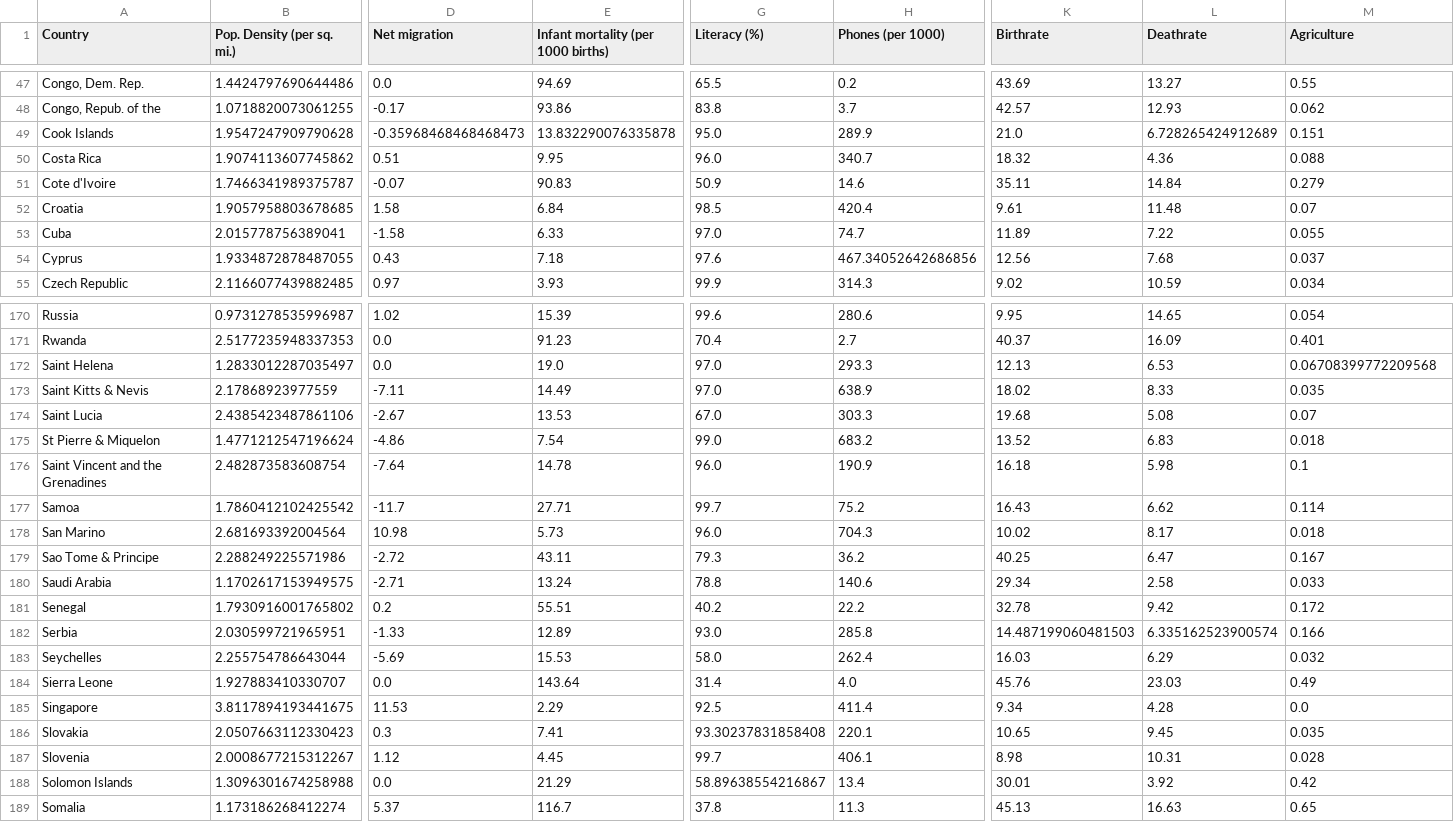
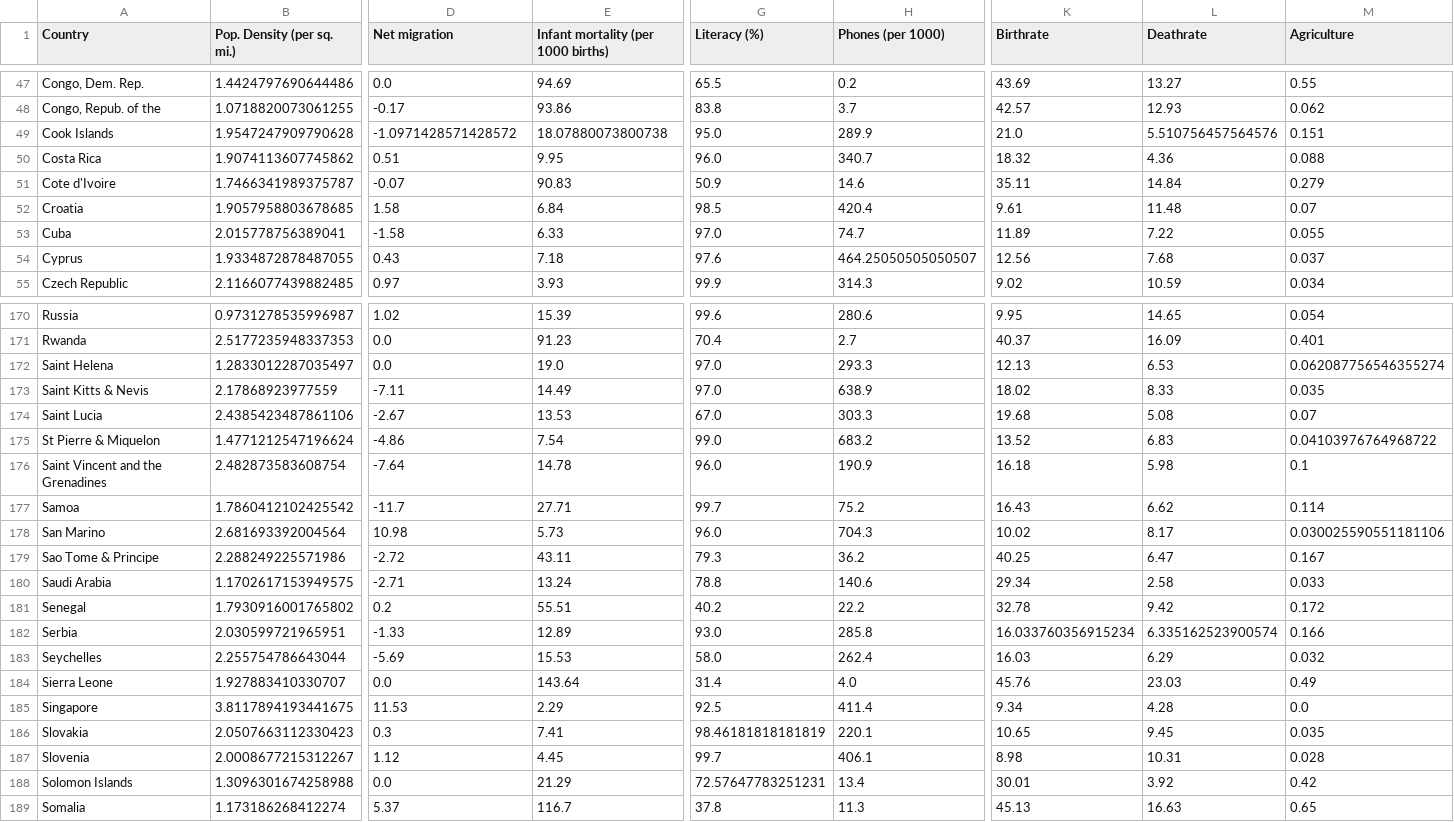
Before and after one commit to Eduardodelacruzmaldonado/Proyecto_PCA_Datos_Mundo, a CSV file: resultados/base_transformada.csv, drawn as a sheet; only a part is shown, gaps mark what is left out; the diff covers the shown part only; the diff names each change by its address in the sheet, - before the commit and + after, or states it on an @@ line.

```diff
--- a/resultados/base_transformada.csv
+++ b/resultados/base_transformada.csv
-D49 (Net migration): -0.35968468468468473
+D49 (Net migration): -1.0971428571428572
-E49: 13.832290076335878
+E49: 18.07880073800738
-L49 (Deathrate): 6.728265424912689
+L49 (Deathrate): 5.510756457564576
-H54 (Phones (per 1000)): 467.34052642686856
+H54 (Phones (per 1000)): 464.25050505050507
-M172 (Agriculture): 0.06708399772209568
+M172 (Agriculture): 0.062087756546355274
-M175 (Agriculture): 0.018
+M175 (Agriculture): 0.04103976764968722
-M178 (Agriculture): 0.018
+M178 (Agriculture): 0.030025590551181106
-K182 (Birthrate): 14.487199060481503
+K182 (Birthrate): 16.033760356915234
-G186 (Literacy (%)): 93.30237831858408
+G186 (Literacy (%)): 98.46181818181819
-G188 (Literacy (%)): 58.89638554216867
+G188 (Literacy (%)): 72.57647783251231
```
Also changed, not shown: 27 edited cells elsewhere in this file, resultados/base_depurada.csv, resultados/matriz_cargas.csv, 40 other files.
